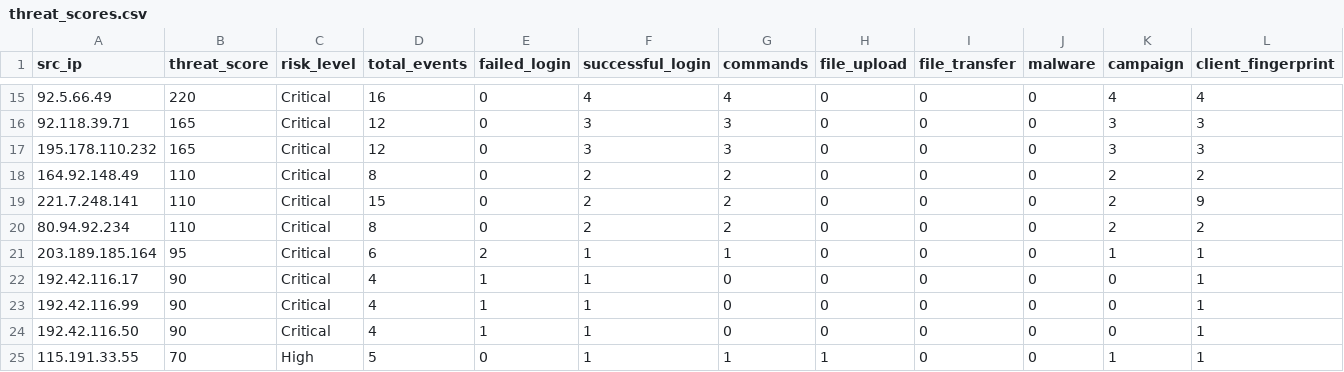
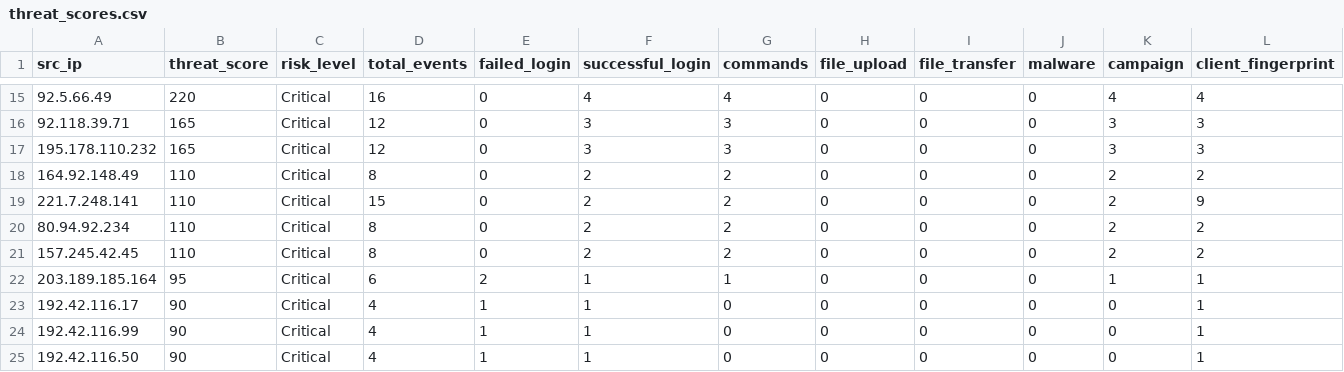
Before and after one commit to Prabhath-de/AWS_Honeypot, a CSV file: data/processed/threat_scores.csv, drawn as a sheet; only a part is shown, gaps mark what is left out; the shorter side is filled out with more unchanged rows; rows hold the shown columns only; the diff names each change by its address in the sheet, - before the commit and + after, or states it on an @@ line.

```diff
--- a/data/processed/threat_scores.csv
+++ b/data/processed/threat_scores.csv
+row 21: 157.245.42.45 | 110 | Critical | 8 | 0 | 2 | 2 | 0 | 0 | 0 | 2 | 2
```
Also changed, not shown: data/processed/geoip_asn.csv, 6 other files.
